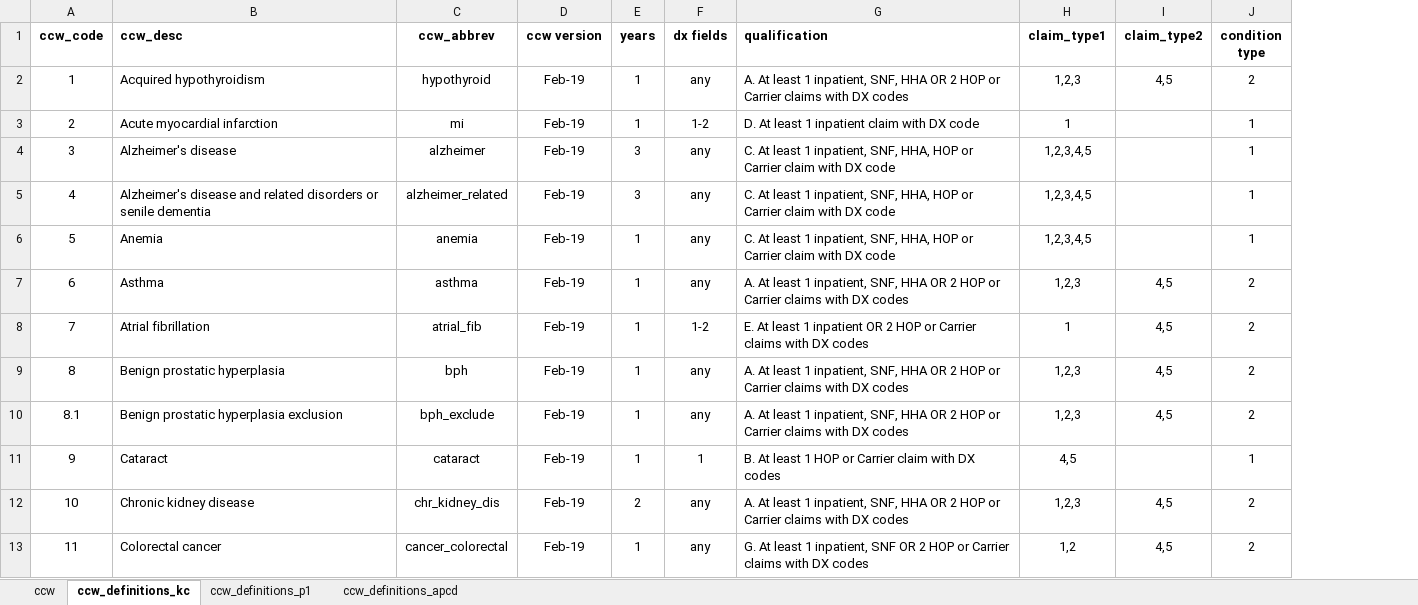
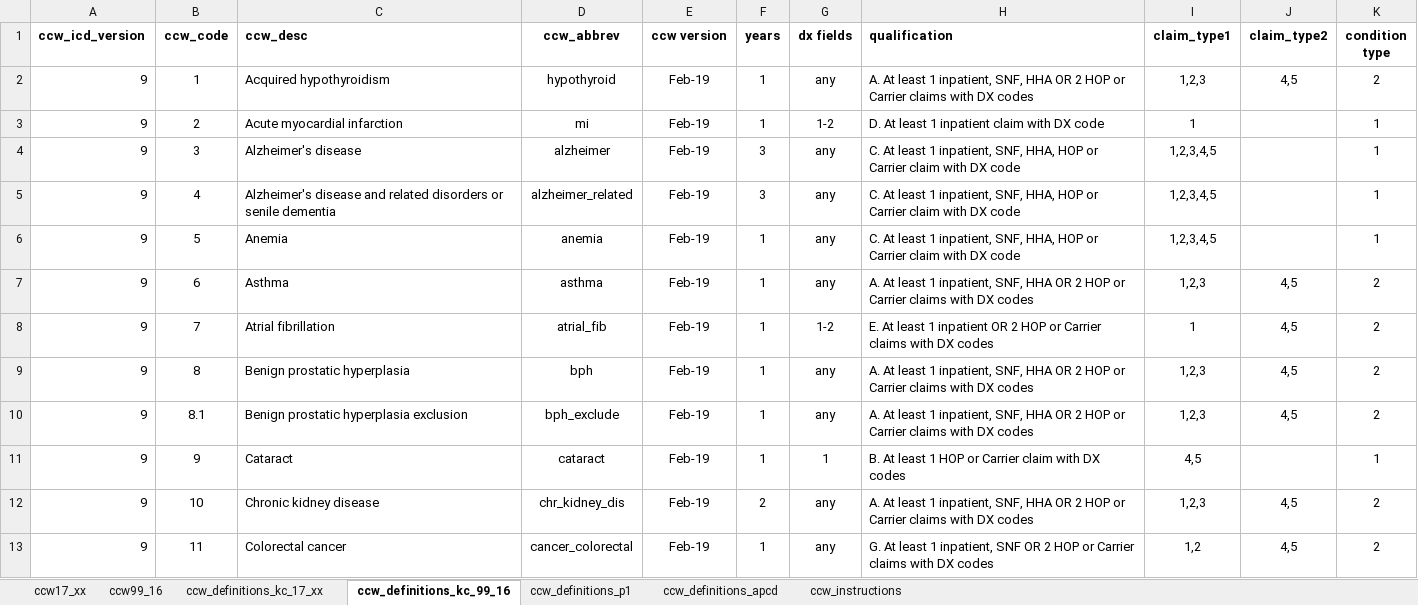
Before and after one commit to PHSKC-APDE/reference-data, an Excel workbook: claims_data/ccw_lookup.xlsx, sheet ccw_definitions_kc_99_16, drawn as a sheet; only a part is shown; values as stored, in another font and other column widths than the file's, no borders; the diff names each change by its address in the sheet, - before the commit and + after, or states it on an @@ line.

Commit message:
Added new 2022 CCW definitions

```diff
--- a/claims_data/ccw_lookup.xlsx (sheet ccw_definitions_kc_99_16)
+++ b/claims_data/ccw_lookup.xlsx (sheet ccw_definitions_kc_99_16)
-sheet tab: ccw
+sheet tab: ccw99_16
-sheet tab: ccw_definitions_kc
+sheet tab: ccw_definitions_kc_99_16
+sheet tab: ccw17_xx
+sheet tab: ccw_definitions_kc_17_xx
+sheet tab: ccw_instructions
+column A (ccw_icd_version), rows 2-13: all 9
```
Also changed, not shown: sheet ccw99_16.
